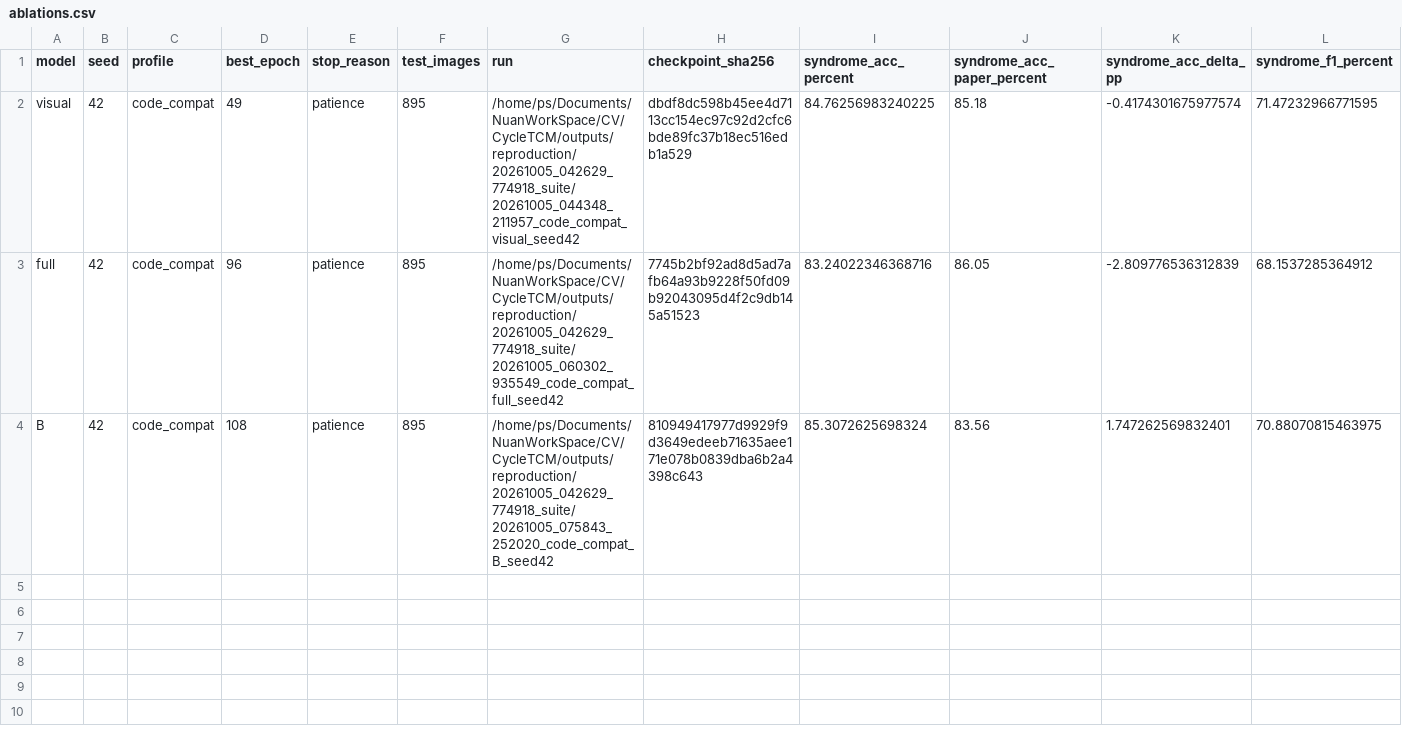
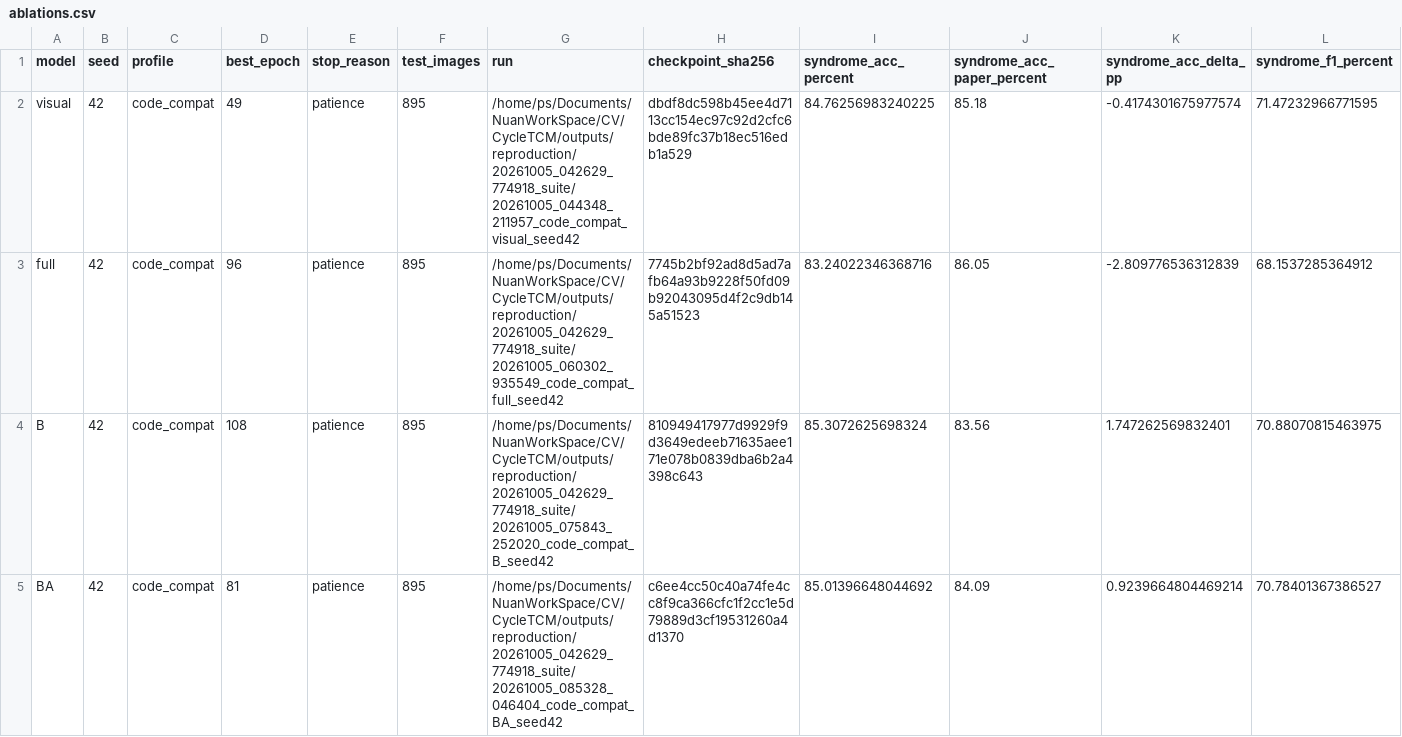
Before and after one commit to shujuecn/CycleTCM, a CSV file: reports/reproduction/20261005_042629_774918_suite/ablations.csv, drawn as a sheet; only a part is shown; rows hold the shown columns only; the diff names each change by its address in the sheet, - before the commit and + after, or states it on an @@ line.

Commit message:
results: BA seed 42 reproduction milestone

```diff
--- a/reports/reproduction/20261005_042629_774918_suite/ablations.csv
+++ b/reports/reproduction/20261005_042629_774918_suite/ablations.csv
+row 5: BA | 42 | code_compat | 81 | patience | 895 | /home/ps/Documents/NuanWorkSpace/CV/CycleTCM/outputs/reproduction/20261005_042629_774918_suite/20261005_085328_046404_code_compat_BA_seed42 | c6ee4cc50c40a74fe4cc8f9ca366cfc1f2cc1e5d79889d3cf19531260a4d1370 | 85.01396648044692 | 84.09 | 0.9239664804469214 | 70.78401367386527
```
Also changed, not shown: reports/reproduction/20261005_042629_774918_suite/main_results.csv, 6 other files.
